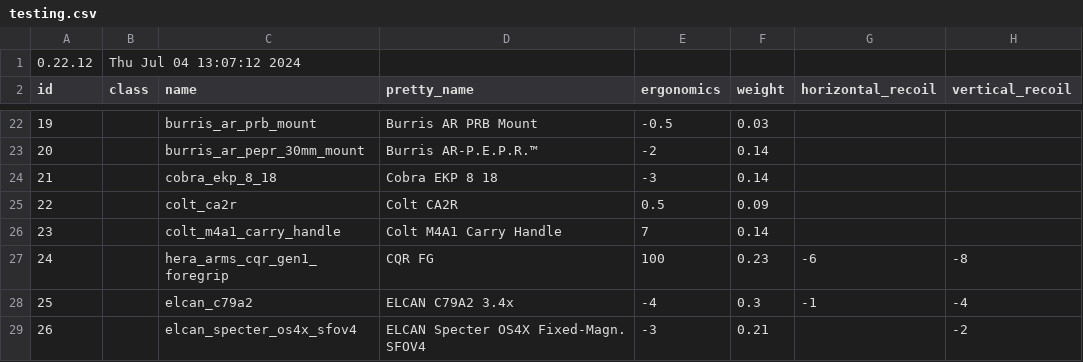
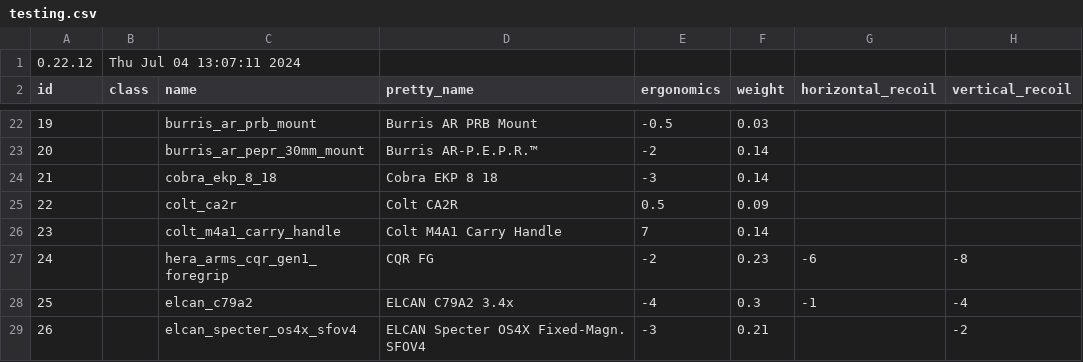
Before and after one commit to refact0r/deadline-balancing, a CSV file: testing.csv, drawn as a sheet; only a part is shown, gaps mark what is left out; the diff names each change by its address in the sheet, - before the commit and + after, or states it on an @@ line.

Commit message:
Revert "test if it works"
This reverts commit 65e73cd08eea85782cafdb5ab2c00f6e872dcaf0.

```diff
--- a/testing.csv
+++ b/testing.csv
-B1 (class): Thu Jul 04 13:07:12 2024
+B1 (class): Thu Jul 04 13:07:11 2024
-E27 (ergonomics): 100
+E27 (ergonomics): -2
```
